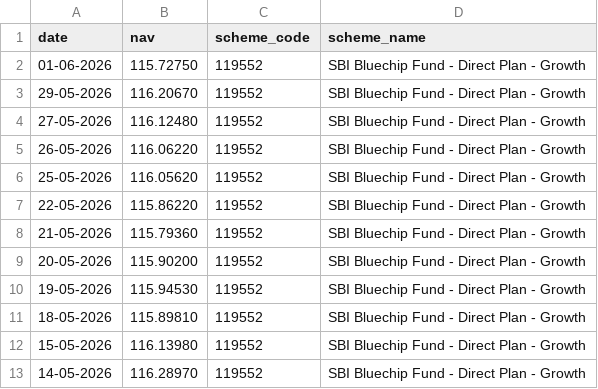
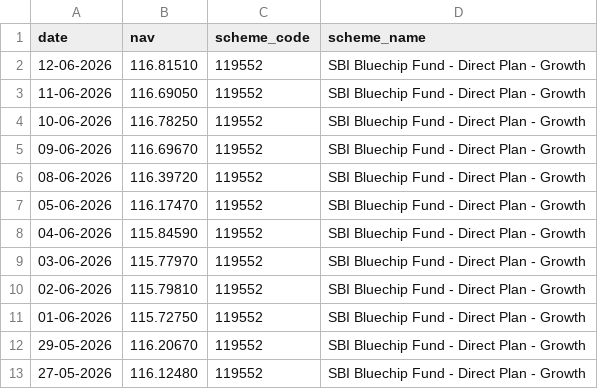
Before and after one commit to AkashS2007/mutual-fund-analytics, a CSV file: data/raw/nav_119552.csv, drawn as a sheet; only a part is shown; the shorter side is filled out with more unchanged rows; the diff names each change by its address in the sheet, - before the commit and + after, or states it on an @@ line.

```diff
--- a/data/raw/nav_119552.csv
+++ b/data/raw/nav_119552.csv
+row 2: 12-06-2026 | 116.81510 | 119552 | SBI Bluechip Fund - Direct Plan - Growth
+row 3: 11-06-2026 | 116.69050 | 119552 | SBI Bluechip Fund - Direct Plan - Growth
+row 4: 10-06-2026 | 116.78250 | 119552 | SBI Bluechip Fund - Direct Plan - Growth
+row 5: 09-06-2026 | 116.69670 | 119552 | SBI Bluechip Fund - Direct Plan - Growth
+row 6: 08-06-2026 | 116.39720 | 119552 | SBI Bluechip Fund - Direct Plan - Growth
+row 7: 05-06-2026 | 116.17470 | 119552 | SBI Bluechip Fund - Direct Plan - Growth
+row 8: 04-06-2026 | 115.84590 | 119552 | SBI Bluechip Fund - Direct Plan - Growth
+row 9: 03-06-2026 | 115.77970 | 119552 | SBI Bluechip Fund - Direct Plan - Growth
+row 10: 02-06-2026 | 115.79810 | 119552 | SBI Bluechip Fund - Direct Plan - Growth
```
Also changed, not shown: data/raw/nav_118632.csv, data/raw/nav_119551.csv, 12 other files.
